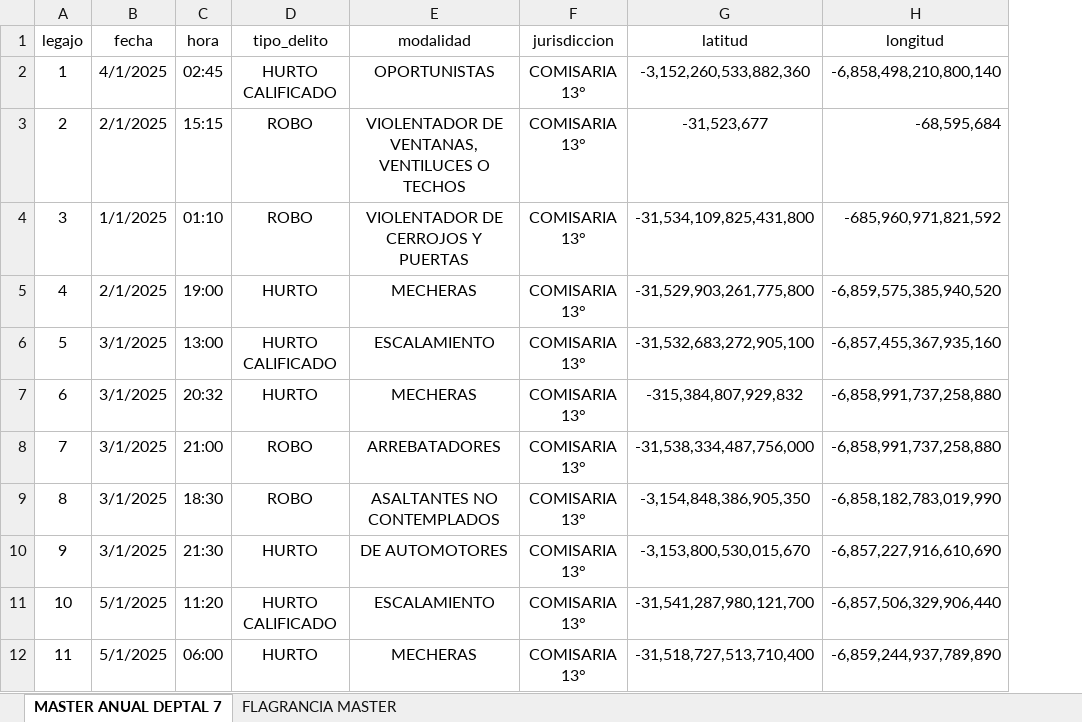
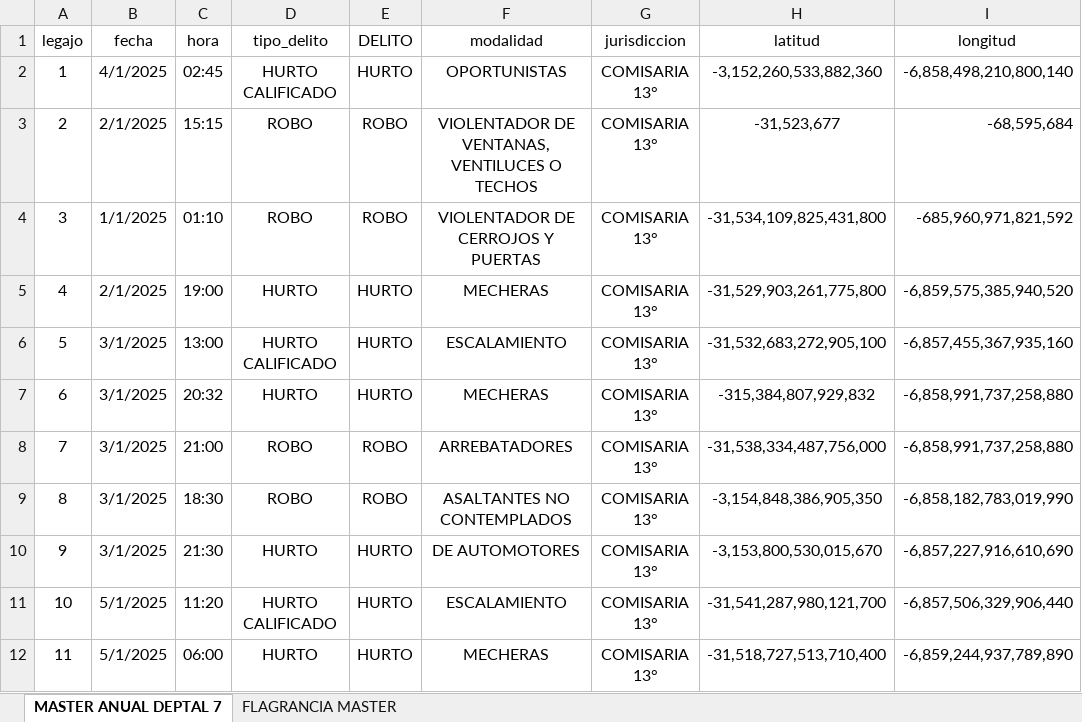
Before and after one commit to MateMarcos01/analisis-delictual, an Excel workbook: datos/Departamental-7.xlsx, sheet MASTER ANUAL DEPTAL 7, drawn as a sheet; only a part is shown; values as stored, in another font and other column widths than the file's, no borders; charts and pictures not drawn; the diff names each change by its address in the sheet, - before the commit and + after, or states it on an @@ line.

```diff
--- a/datos/Departamental-7.xlsx (sheet MASTER ANUAL DEPTAL 7)
+++ b/datos/Departamental-7.xlsx (sheet MASTER ANUAL DEPTAL 7)
+column E (DELITO), rows 2-12: HURTO | ROBO | ROBO | HURTO | HURTO | HURTO | ROBO | ROBO | HURTO | HURTO | HURTO
```
Also changed, not shown: 4 other files.
